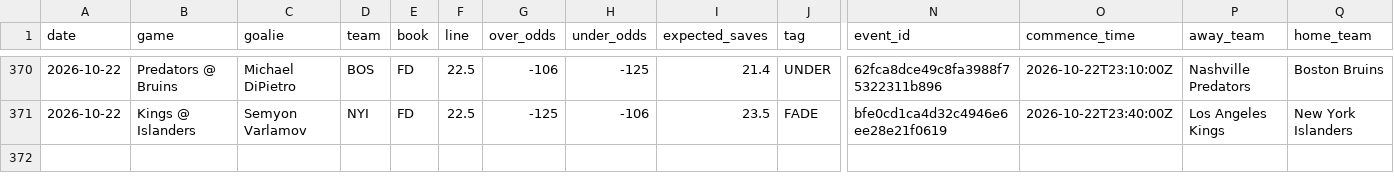
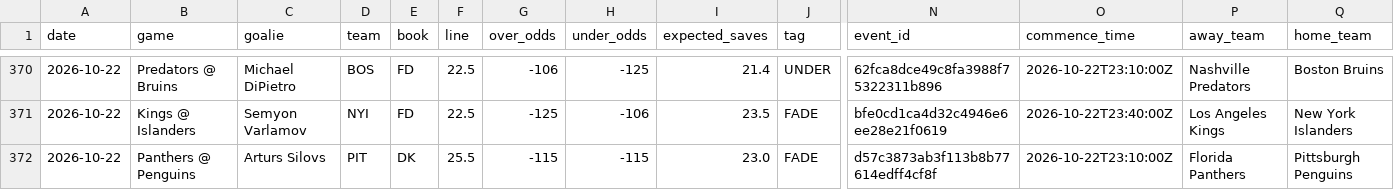
Before and after one commit to phumbad-lab/nhl-saves-alerts, a CSV file: picks.csv, drawn as a sheet; only a part is shown, gaps mark what is left out; rows hold the shown columns only; the diff names each change by its address in the sheet, - before the commit and + after, or states it on an @@ line.

```diff
--- a/picks.csv
+++ b/picks.csv
+row 372: 2026-10-22 | Panthers @ Penguins | Arturs Silovs | PIT | DK | 25.5 | -115 | -115 | 23.0 | FADE | d57c3873ab3f113b8b77614edff4cf8f | 2026-10-22T23:10:00Z | Florida Panthers | Pittsburgh Penguins
```
Also changed, not shown: 1 other file.
